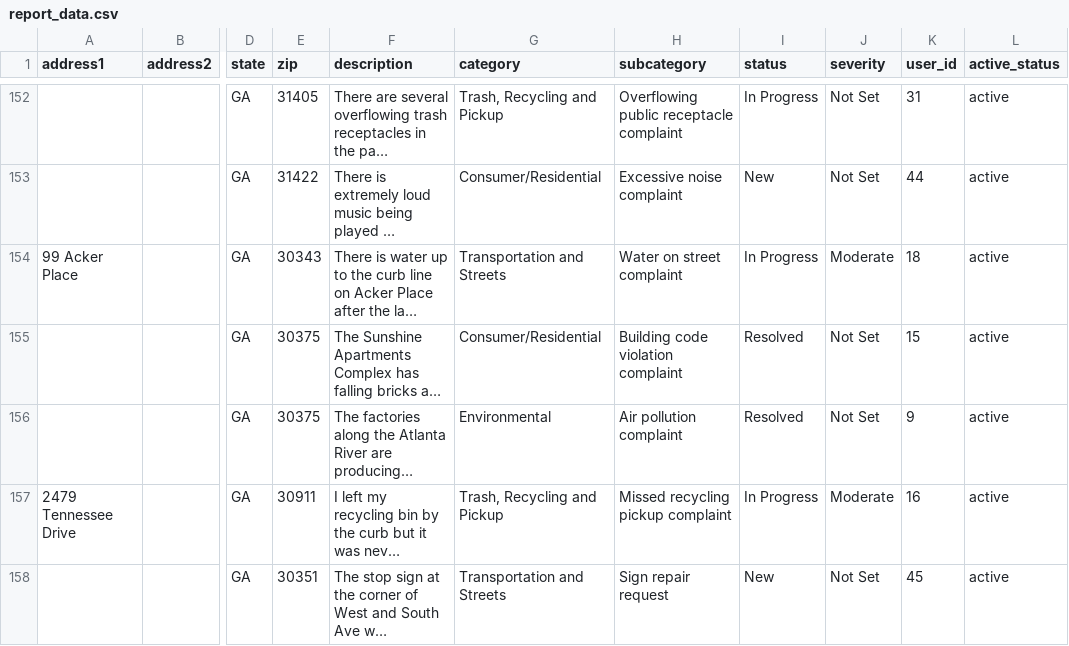
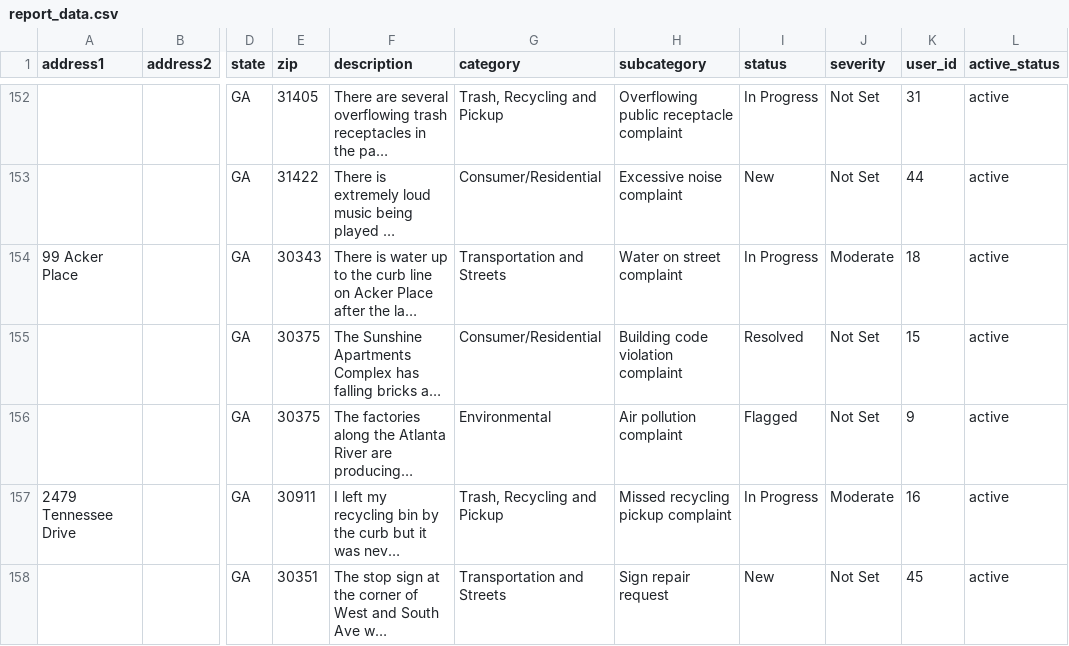
Before and after one commit to asuratte/report-it, a CSV file: lib/report_data.csv, drawn as a sheet; only a part is shown, gaps mark what is left out; long unchanged cells end in …; the diff covers the shown part only; the diff names each change by its address in the sheet, - before the commit and + after, or states it on an @@ line.

Commit message:
Updated report data CSV to include a few flagged reports. Updated gitignore to ignore some DS Store files

```diff
--- a/lib/report_data.csv
+++ b/lib/report_data.csv
-I156 (status): Resolved
+I156 (status): Flagged
```
Also changed, not shown: 12 edited cells elsewhere in this file, 1 other file.
